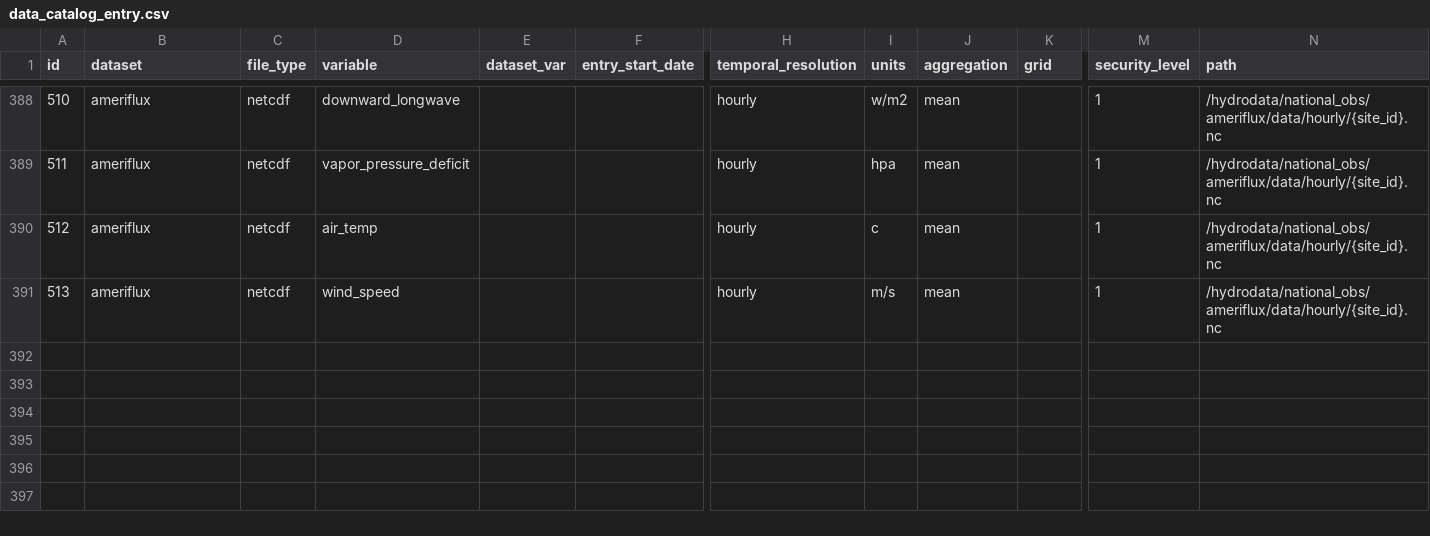
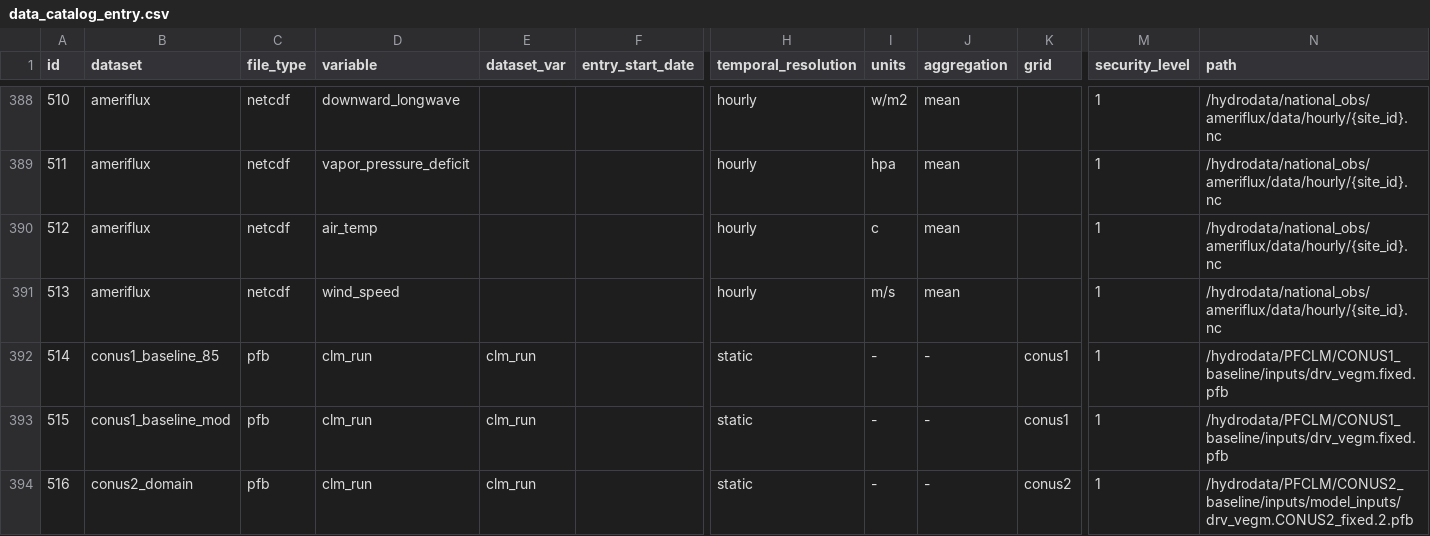
Before and after one commit to hydroframe/hf_hydrodata, a CSV file: src/hf_hydrodata/model/data_catalog_entry.csv, drawn as a sheet; only a part is shown, gaps mark what is left out; rows hold the shown columns only; the diff names each change by its address in the sheet, - before the commit and + after, or states it on an @@ line.

Commit message:
add cached pfb vegm entry to data catalog

```diff
--- a/src/hf_hydrodata/model/data_catalog_entry.csv
+++ b/src/hf_hydrodata/model/data_catalog_entry.csv
+row 392: 514 | conus1_baseline_85 | pfb | clm_run | clm_run |  | static | - | - | conus1 | 1 | /hydrodata/PFCLM/CONUS1_baseline/inputs/drv_vegm.fixed.pfb
+row 393: 515 | conus1_baseline_mod | pfb | clm_run | clm_run |  | static | - | - | conus1 | 1 | /hydrodata/PFCLM/CONUS1_baseline/inputs/drv_vegm.fixed.pfb
+row 394: 516 | conus2_domain | pfb | clm_run | clm_run |  | static | - | - | conus2 | 1 | /hydrodata/PFCLM/CONUS2_baseline/inputs/model_inputs/drv_vegm.CONUS2_fixed.2.pfb
```
